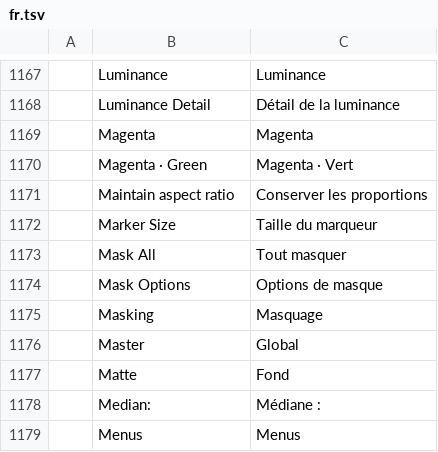
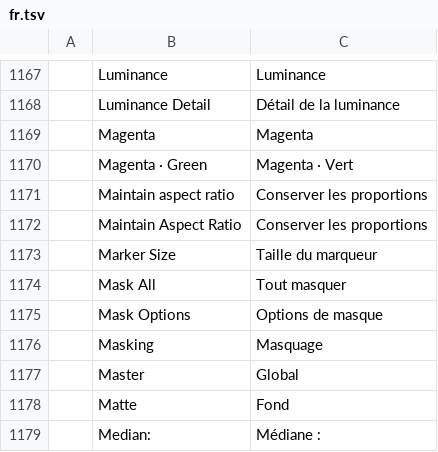
Before and after one commit to ChoqueCastroLD/capishot, a TSV file: crates/ui-egui/src/i18n/fr.tsv, drawn as a sheet; only a part is shown, gaps mark what is left out; the shorter side is filled out with more unchanged rows.

```diff
--- a/crates/ui-egui/src/i18n/fr.tsv
+++ b/crates/ui-egui/src/i18n/fr.tsv
@@ -1171,2 +1171,3 @@
 	Maintain aspect ratio	Conserver les proportions
+	Maintain Aspect Ratio	Conserver les proportions
 	Marker Size	Taille du marqueur
```
Also changed, not shown: crates/ui-egui/src/i18n/cs.tsv, crates/ui-egui/src/i18n/id.tsv, 14 other files.
